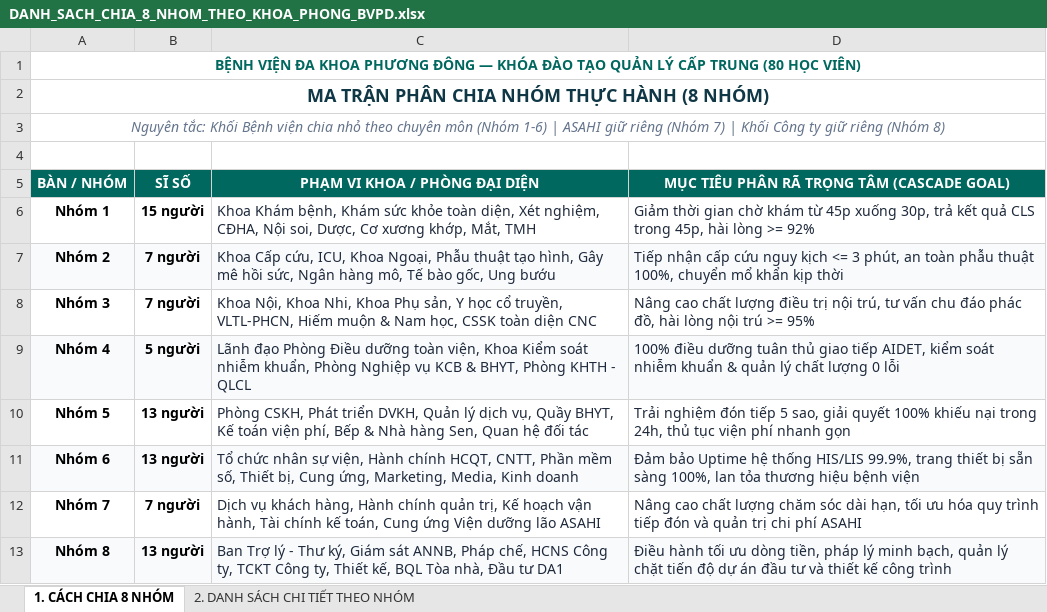
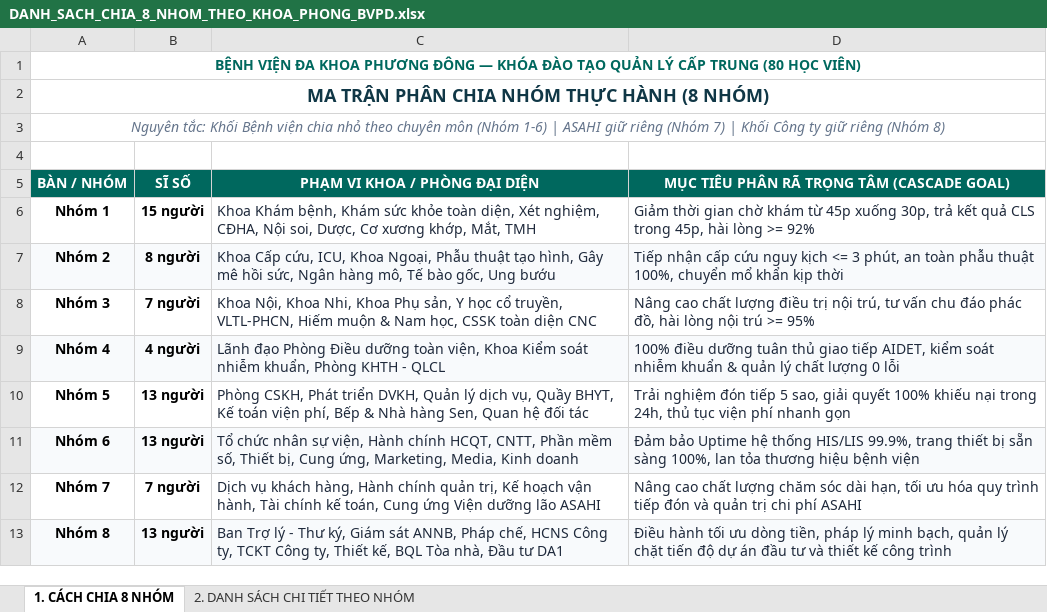
Before and after one commit to MINHIEU1106/buddy-training-hub, an Excel workbook: DANH_SACH_CHIA_8_NHOM_THEO_KHOA_PHONG_BVPD.xlsx, sheet 1. CÁCH CHIA 8 NHÓM, drawn as a sheet; values as stored, in another font and other column widths than the file's, no borders; the diff names each change by its address in the sheet, - before the commit and + after, or states it on an @@ line.

```diff
--- a/DANH_SACH_CHIA_8_NHOM_THEO_KHOA_PHONG_BVPD.xlsx (sheet 1. CÁCH CHIA 8 NHÓM)
+++ b/DANH_SACH_CHIA_8_NHOM_THEO_KHOA_PHONG_BVPD.xlsx (sheet 1. CÁCH CHIA 8 NHÓM)
-B7 (SĨ SỐ): 7 người
+B7 (SĨ SỐ): 8 người
-B9 (SĨ SỐ): 5 người
+B9 (SĨ SỐ): 4 người
-C9 (PHẠM VI KHOA / PHÒNG ĐẠI DIỆN): …khuẩn, Phòng Nghiệp vụ KCB & BHYT, Phòng KHTH -…
+C9 (PHẠM VI KHOA / PHÒNG ĐẠI DIỆN): …khuẩn, Phòng KHTH -…
```
Also changed, not shown: sheet 2. DANH SÁCH CHI TIẾT THEO NHÓM, public/DANH_SACH_CHIA_8_NHOM_THEO_KHOA_PHONG_BVPD.xlsx, 1 other file.
